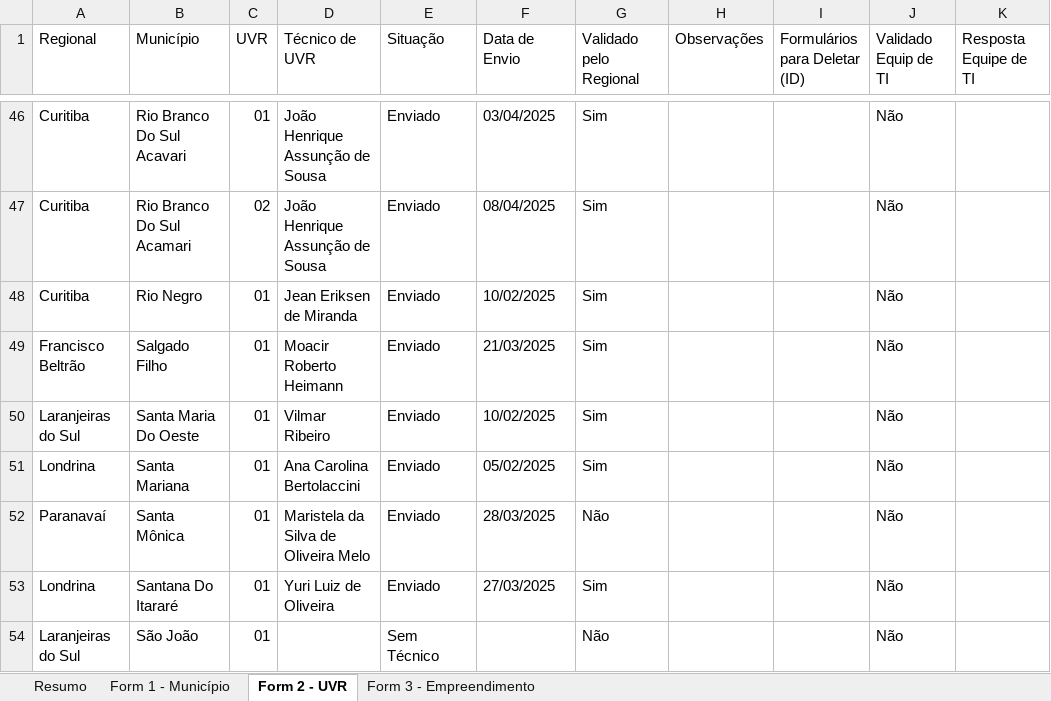
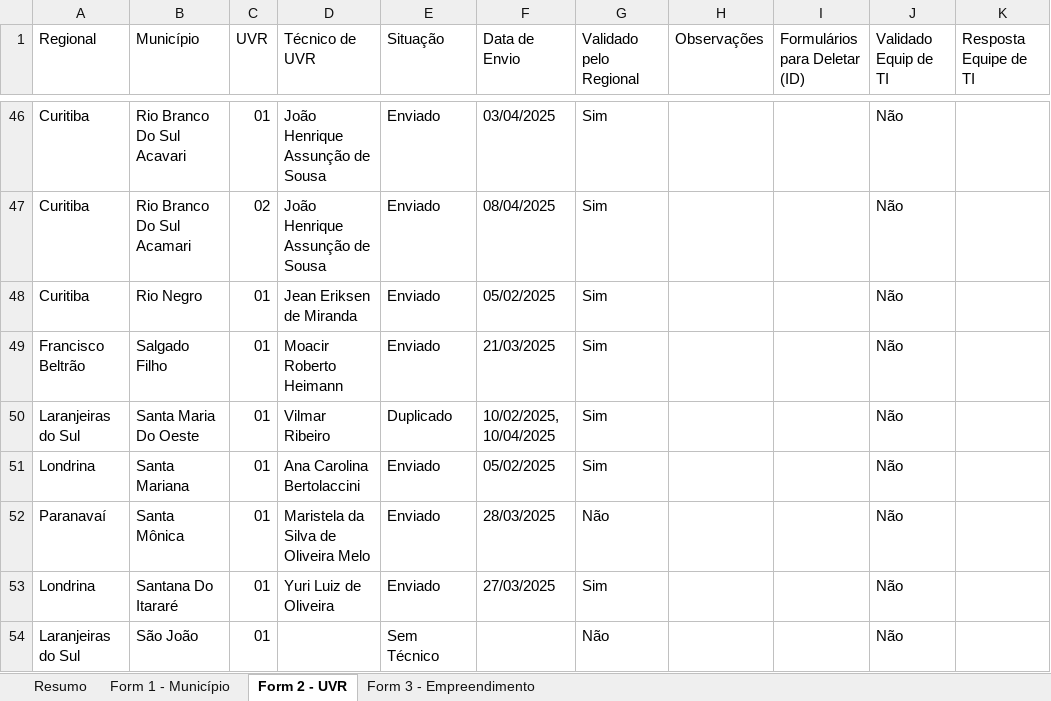
Before and after one commit to Josimarhdev/form_scripts, an Excel workbook: inputs/0 - Expansão/0 - Monitoramento Form 1, 2 e 3.xlsx, sheet Form 2 - UVR, drawn as a sheet; only a part is shown, gaps mark what is left out; values as stored, in another font and other column widths than the file's, no cell formats; conditional formats and table styles not drawn; the diff covers the shown part only; the diff names each change by its address in the sheet, - before the commit and + after, or states it on an @@ line.

```diff
--- a/inputs/0 - Expansão/0 - Monitoramento Form 1, 2 e 3.xlsx (sheet Form 2 - UVR)
+++ b/inputs/0 - Expansão/0 - Monitoramento Form 1, 2 e 3.xlsx (sheet Form 2 - UVR)
-F48 (Data de Envio): 10/02/2025
+F48 (Data de Envio): 05/02/2025
-E50 (Situação): Enviado
+E50 (Situação): Duplicado
-F50 (Data de Envio): 10/02/2025
+F50 (Data de Envio): 10/02/2025, 10/04/2025
```
Also changed, not shown: 23 edited cells elsewhere in this sheet, sheet Form 3 - Empreendimento, sheet Form 1 - Município, sheet Resumo, cell formats, formulas that keep their value, inputs/0 - Belém/0 - Monitoramento Form 1, 2 e 3.xlsx, inputs/0 - Expansão/0 - Monitoramento Form 4.xlsx, 17 other files.
